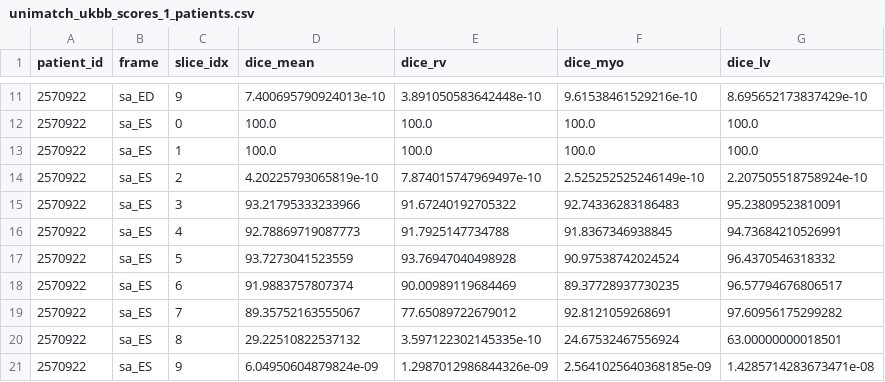
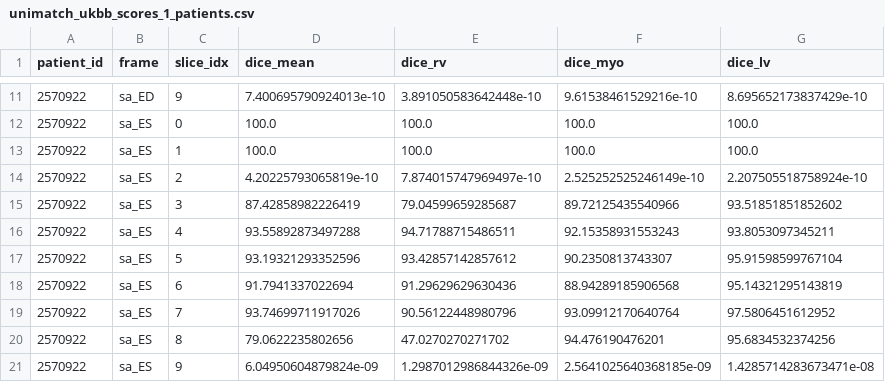
Before and after one commit to msskzx/UniMatch, a CSV file: more-scenarios/medical/outputs/results/csv/unimatch_ukbb_scores_1_patients.csv, drawn as a sheet; only a part is shown, gaps mark what is left out; the diff covers the shown part only.

```diff
--- a/more-scenarios/medical/outputs/results/csv/unimatch_ukbb_scores_1_patients.csv
+++ b/more-scenarios/medical/outputs/results/csv/unimatch_ukbb_scores_1_patients.csv
@@ -14,8 +14,8 @@ patient_id,frame,slice_idx,dice_mean,dice_rv,dice_myo,dice_lv
 2570922,sa_ES,2,4.20225793065819e-10,7.874015747969497e-10,2.525252525246149e-10,2.207505518758924e-10
-2570922,sa_ES,3,93.21795333233966,91.67240192705322,92.74336283186483,95.23809523810091
-2570922,sa_ES,4,92.78869719087773,91.7925147734788,91.8367346938845,94.73684210526991
-2570922,sa_ES,5,93.7273041523559,93.76947040498928,90.97538742024524,96.4370546318332
-2570922,sa_ES,6,91.9883757807374,90.00989119684469,89.37728937730235,96.57794676806517
-2570922,sa_ES,7,89.35752163555067,77.65089722679012,92.8121059268691,97.60956175299282
-2570922,sa_ES,8,29.22510822537132,3.597122302145335e-10,24.67532467556924,63.00000000018501
+2570922,sa_ES,3,87.42858982226419,79.04599659285687,89.72125435540966,93.51851851852602
+2570922,sa_ES,4,93.55892873497288,94.71788715486511,92.15358931553243,93.8053097345211
+2570922,sa_ES,5,93.19321293352596,93.42857142857612,90.2350813743307,95.91598599767104
+2570922,sa_ES,6,91.7941337022694,91.29629629630436,88.94289185906568,95.14321295143819
+2570922,sa_ES,7,93.74699711917026,90.56122448980796,93.09912170640764,97.5806451612952
+2570922,sa_ES,8,79.0622235802656,47.0270270271702,94.476190476201,95.6834532374256
 2570922,sa_ES,9,6.04950604879824e-09,1.2987012986844326e-09,2.5641025640368185e-09,1.4285714283673471e-08
```
Also changed, not shown: 32 edited cells elsewhere in this file, more-scenarios/medical/outputs/results/csv/unimatch_ukbb_scores_20_patients.csv, 8 other files.
